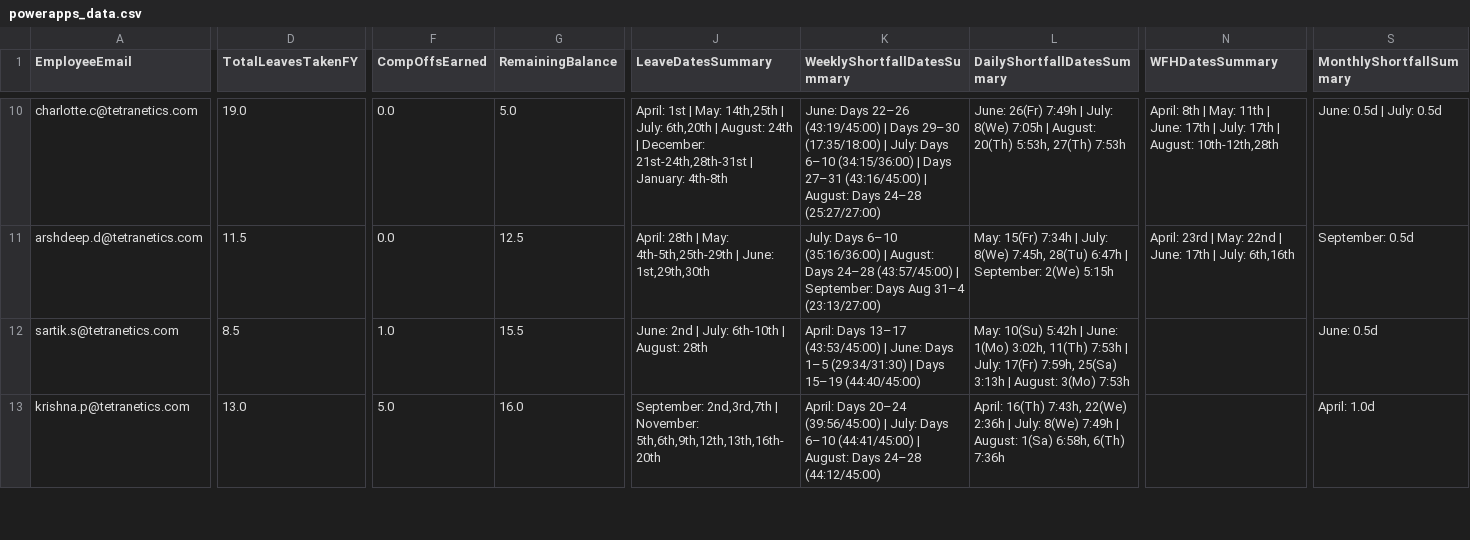
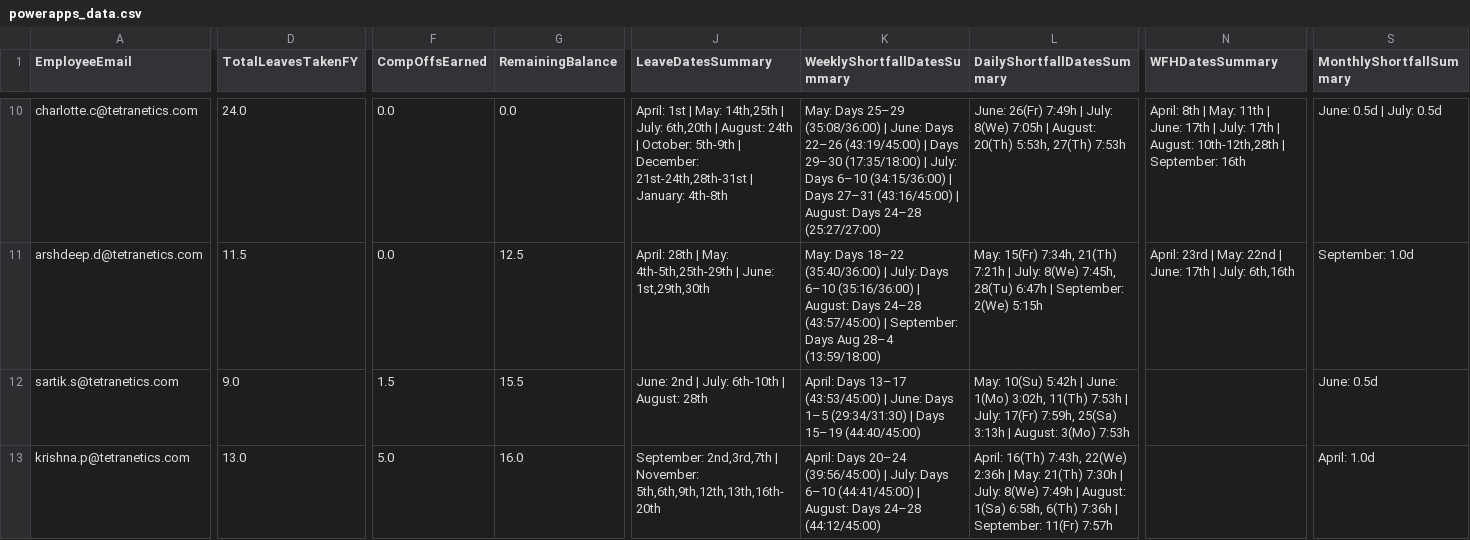
Before and after one commit to buvi-tetranetics/tetranetics-hr-portal, a CSV file: powerapps_data.csv, drawn as a sheet; only a part is shown, gaps mark what is left out; the diff covers the shown part only; the diff names each change by its address in the sheet, - before the commit and + after, or states it on an @@ line.

Commit message:
Update leave data

```diff
--- a/powerapps_data.csv
+++ b/powerapps_data.csv
-D10 (TotalLeavesTakenFY): 19.0
+D10 (TotalLeavesTakenFY): 24.0
-G10 (RemainingBalance): 5.0
+G10 (RemainingBalance): 0.0
-J10 (LeaveDatesSummary): …24th | December: 21st-24th,28th-31st…
+J10 (LeaveDatesSummary): …24th | October: 5th-9th | December: 21st-24th,28th-31st…
-K10 (WeeklyShortfallDatesSummary): June: Days…
+K10 (WeeklyShortfallDatesSummary): May: Days 25–29 (35:08/36:00) | June: Days…
-N10 (WFHDatesSummary): …August: 10th-12th,28th
+N10 (WFHDatesSummary): …August: 10th-12th,28th | September: 16th
-K11 (WeeklyShortfallDatesSummary): July: Days 6–10 (35:16/36:00) | August: Days 24–28 (43:57/45:00) | September: Days Aug 31–4 (23:13/27:00)
+K11 (WeeklyShortfallDatesSummary): May: Days 18–22 (35:40/36:00) | July: Days 6–10 (35:16/36:00) | August: Days 24–28 (43:57/45:00) | September: Days Aug 28–4 (13:59/18:00)
-L11 (DailyShortfallDatesSummary): May: 15(Fr) 7:34h | July:…
+L11 (DailyShortfallDatesSummary): May: 15(Fr) 7:34h, 21(Th) 7:21h | July:…
-S11 (MonthlyShortfallSummary): September: 0.5d
+S11 (MonthlyShortfallSummary): September: 1.0d
-D12 (TotalLeavesTakenFY): 8.5
+D12 (TotalLeavesTakenFY): 9.0
-F12 (CompOffsEarned): 1.0
+F12 (CompOffsEarned): 1.5
-L13 (DailyShortfallDatesSummary): …2:36h | July: 8(We) 7:49h | August: 1(Sa) 6:58h, 6(Th) 7:36h
+L13 (DailyShortfallDatesSummary): …2:36h | May: 21(Th) 7:30h | July: 8(We) 7:49h | August: 1(Sa) 6:58h, 6(Th) 7:36h | September: 11(Fr) 7:57h
```
Also changed, not shown: 3 added rows, 3 removed rows, 1 moved row and 82 edited cells elsewhere in this file.
